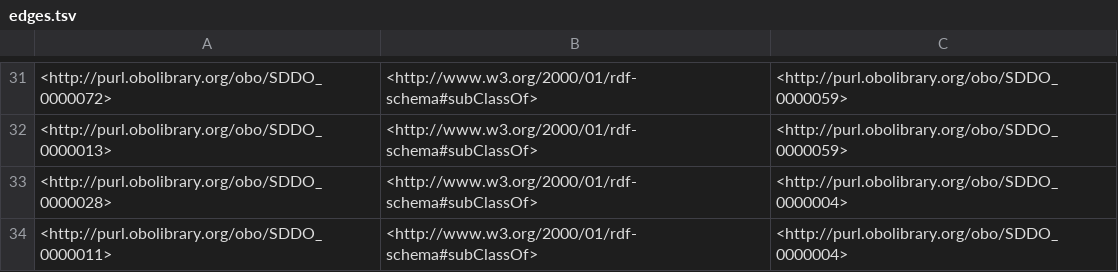
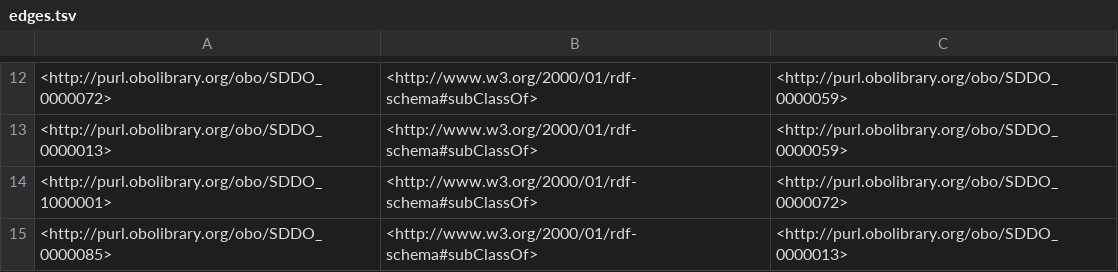
Before and after one commit to NASA-IMPACT/sddo, a TSV file: src/ontology/reports/edges.tsv, drawn as a sheet; only a part is shown, gaps mark what is left out; the diff covers the shown part only.

```diff
--- a/src/ontology/reports/edges.tsv
+++ b/src/ontology/reports/edges.tsv
@@ -32,3 +13,3 @@
 <http://purl.obolibrary.org/obo/SDDO_0000013>	<http://www.w3.org/2000/01/rdf-schema#subClassOf>	<http://purl.obolibrary.org/obo/SDDO_0000059>
-<http://purl.obolibrary.org/obo/SDDO_0000028>	<http://www.w3.org/2000/01/rdf-schema#subClassOf>	<http://purl.obolibrary.org/obo/SDDO_0000004>
-<http://purl.obolibrary.org/obo/SDDO_0000011>	<http://www.w3.org/2000/01/rdf-schema#subClassOf>	<http://purl.obolibrary.org/obo/SDDO_0000004>
+<http://purl.obolibrary.org/obo/SDDO_1000001>	<http://www.w3.org/2000/01/rdf-schema#subClassOf>	<http://purl.obolibrary.org/obo/SDDO_0000072>
+<http://purl.obolibrary.org/obo/SDDO_0000085>	<http://www.w3.org/2000/01/rdf-schema#subClassOf>	<http://purl.obolibrary.org/obo/SDDO_0000013>
```
Also changed, not shown: 19 removed rows and 10 edited cells elsewhere in this file, src/ontology/reports/basic-report.tsv, src/ontology/reports/synonyms.tsv, 3 other files.
